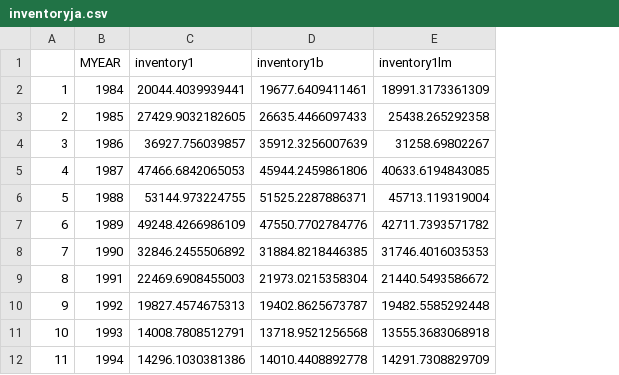
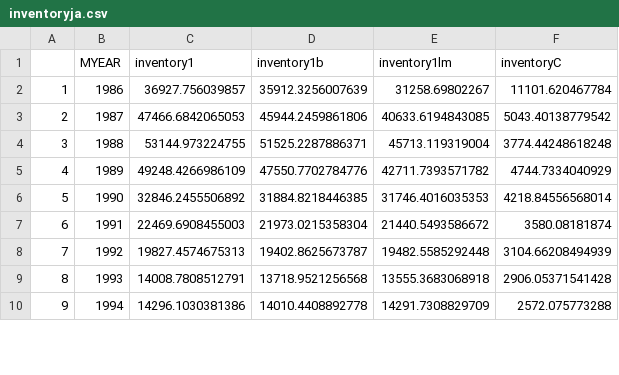
Before and after one commit to artwr/srs_work, a CSV file: inventory/inventoryja.csv, drawn as a sheet; only a part is shown; removed rows and columns are numbered as before the commit, all else as after; the diff names each change by its address in the sheet, - before the commit and + after, or states it on an @@ line.

```diff
--- a/inventory/inventoryja.csv
+++ b/inventory/inventoryja.csv
+column F (inventoryC), rows 2-10: 11101.620467784 | 5043.40138779542 | 3774.44248618248 | 4744.7334040929 | 4218.84556568014 | 3580.08181874 | 3104.66208494939 | 2906.05371541428 | 2572.075773288
-row 2: 1 | 1984 | 20044.4039939441 | 19677.6409411461 | 18991.3173361309
-row 3: 2 | 1985 | 27429.9032182605 | 26635.4466097433 | 25438.265292358
@@ column A renumbered from row 2 down @@
```
Also changed, not shown: 5 other files.
